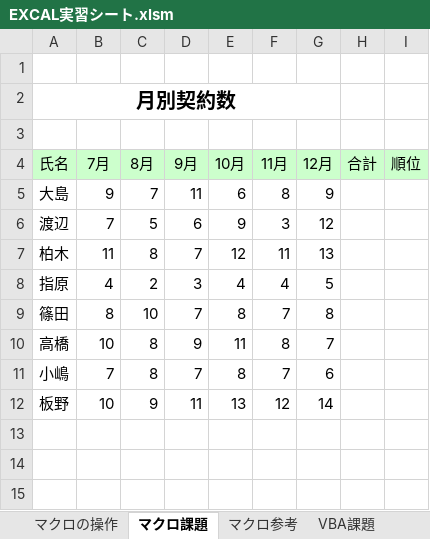
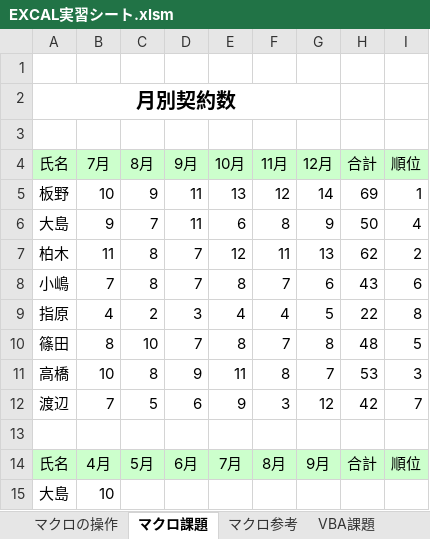
Before and after one commit to hutaonekomata/Excel, an Excel workbook: Ei2_Excel実習/EXCAL実習シート.xlsm, sheet マクロ課題, drawn as a sheet; values as stored, in another font and other column widths than the file's, no borders; charts and pictures not drawn; removed rows and columns are numbered as before the commit, all else as after; the diff names each change by its address in the sheet, - before the commit and + after, or states it on an @@ line.

```diff
--- a/Ei2_Excel実習/EXCAL実習シート.xlsm (sheet マクロ課題)
+++ b/Ei2_Excel実習/EXCAL実習シート.xlsm (sheet マクロ課題)
+row 5: 板野 | 10 | 9 | 11 | 13 | 12 | 14 | 69 | 1
-H6 (合計): (empty)
+H6 (合計): 50
-I6 (順位): (empty)
+I6 (順位): 4
-row 6: 渡辺 | 7 | 5 | 6 | 9 | 3 | 12
-H7 (合計): (empty)
+H7 (合計): 62
-I7 (順位): (empty)
+I7 (順位): 2
+row 8: 小嶋 | 7 | 8 | 7 | 8 | 7 | 6 | 43 | 6
-H9 (合計): (empty)
+H9 (合計): 22
-I9 (順位): (empty)
+I9 (順位): 8
-H10 (合計): (empty)
+H10 (合計): 48
-I10 (順位): (empty)
+I10 (順位): 5
-H11 (合計): (empty)
+H11 (合計): 53
-I11 (順位): (empty)
+I11 (順位): 3
-row 11: 小嶋 | 7 | 8 | 7 | 8 | 7 | 6
+row 12: 渡辺 | 7 | 5 | 6 | 9 | 3 | 12 | 42 | 7
-row 13: 板野 | 10 | 9 | 11 | 13 | 12 | 14
+row 13: (empty)
+row 14: 氏名 | 4月 | 5月 | 6月 | 7月 | 8月 | 9月 | 合計 | 順位
+row 15: 大島 | 10
```
Also changed, not shown: charts or pictures, kadai.xlsm, 1 other file.
